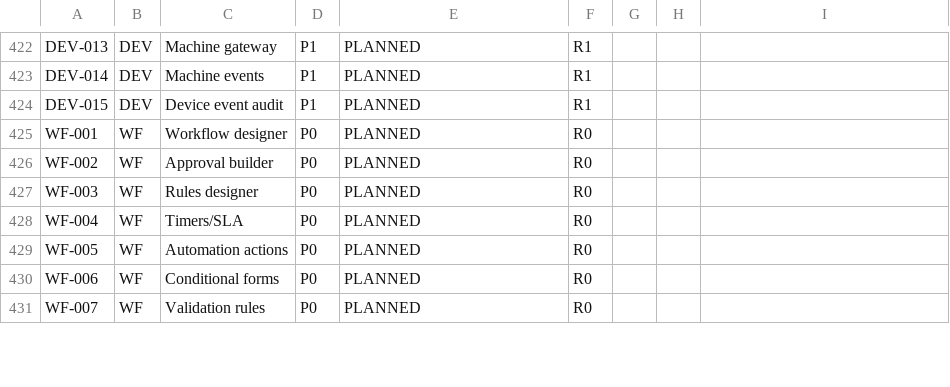
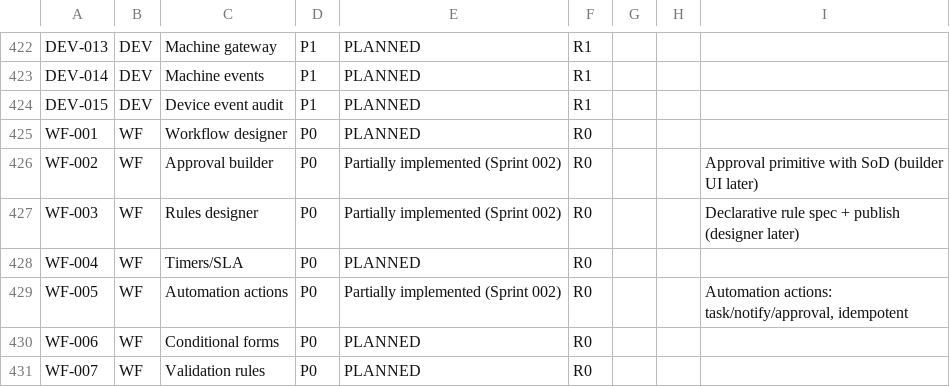
Before and after one commit to kenanbuss-sys/nexora, a CSV file: specs/implementation_matrix.csv, drawn as a sheet; only a part is shown, gaps mark what is left out; the diff covers the shown part only.

```diff
--- a/specs/implementation_matrix.csv
+++ b/specs/implementation_matrix.csv
@@ -425,6 +425,6 @@ DEV-015,DEV,Device event audit,P1,PLANNED,R1,,,
 WF-001,WF,Workflow designer,P0,PLANNED,R0,,,
-WF-002,WF,Approval builder,P0,PLANNED,R0,,,
-WF-003,WF,Rules designer,P0,PLANNED,R0,,,
+WF-002,WF,Approval builder,P0,Partially implemented (Sprint 002),R0,,,Approval primitive with SoD (builder UI later)
+WF-003,WF,Rules designer,P0,Partially implemented (Sprint 002),R0,,,Declarative rule spec + publish (designer later)
 WF-004,WF,Timers/SLA,P0,PLANNED,R0,,,
-WF-005,WF,Automation actions,P0,PLANNED,R0,,,
+WF-005,WF,Automation actions,P0,Partially implemented (Sprint 002),R0,,,"Automation actions: task/notify/approval, idempotent"
 WF-006,WF,Conditional forms,P0,PLANNED,R0,,,
```
Also changed, not shown: 20 edited cells elsewhere in this file, 42 other files.
